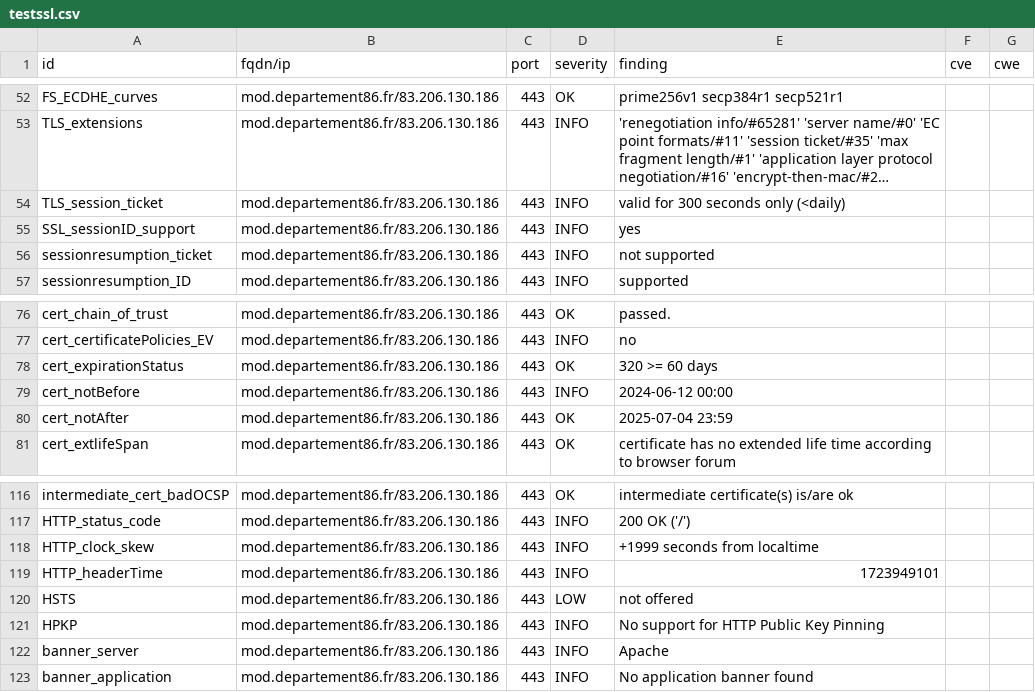
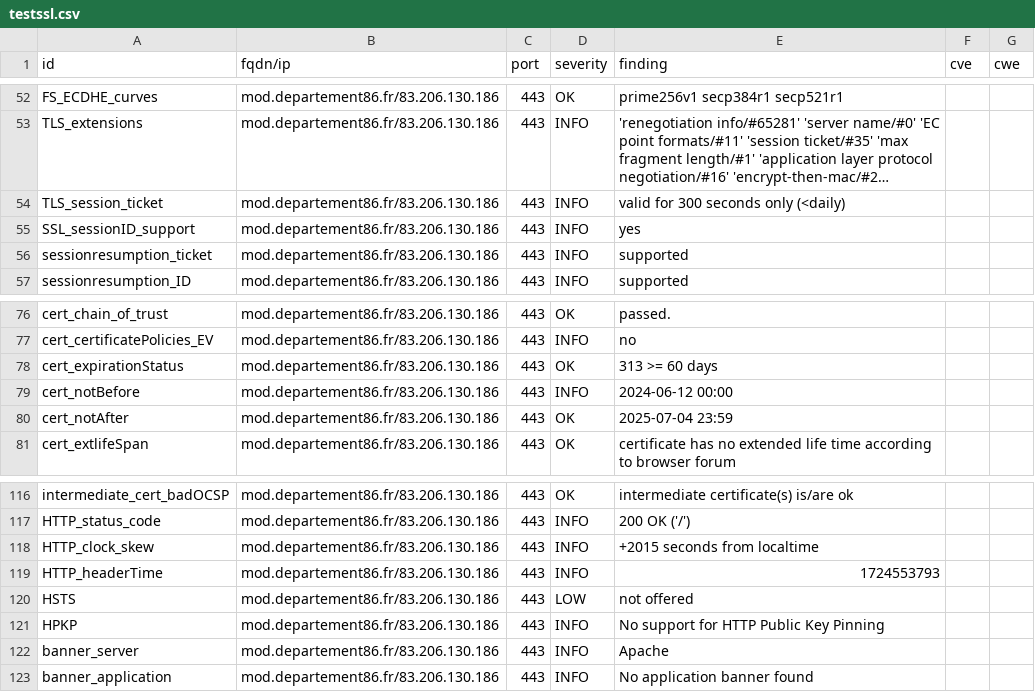
Before and after one commit to dpt86/dashlord, a CSV file: results/aHR0cHM6Ly9tb2QuZGVwYXJ0ZW1lbnQ4Ni5mcg==/testssl.csv, drawn as a sheet; only a part is shown, gaps mark what is left out; long unchanged cells end in ….

```diff
--- a/results/aHR0cHM6Ly9tb2QuZGVwYXJ0ZW1lbnQ4Ni5mcg==/testssl.csv
+++ b/results/aHR0cHM6Ly9tb2QuZGVwYXJ0ZW1lbnQ4Ni5mcg==/testssl.csv
@@ -55,3 +55,3 @@
 "SSL_sessionID_support","mod.departement86.fr/83.206.130.186","443","INFO","yes","",""
-"sessionresumption_ticket","mod.departement86.fr/83.206.130.186","443","INFO","not supported","",""
+"sessionresumption_ticket","mod.departement86.fr/83.206.130.186","443","INFO","supported","",""
 "sessionresumption_ID","mod.departement86.fr/83.206.130.186","443","INFO","supported","",""
@@ -77,3 +77,3 @@
 "cert_certificatePolicies_EV","mod.departement86.fr/83.206.130.186","443","INFO","no","",""
-"cert_expirationStatus","mod.departement86.fr/83.206.130.186","443","OK","320 >= 60 days","",""
+"cert_expirationStatus","mod.departement86.fr/83.206.130.186","443","OK","313 >= 60 days","",""
 "cert_notBefore","mod.departement86.fr/83.206.130.186","443","INFO","2024-06-12 00:00","",""
@@ -117,4 +117,4 @@
 "HTTP_status_code","mod.departement86.fr/83.206.130.186","443","INFO","200 OK ('/')","",""
-"HTTP_clock_skew","mod.departement86.fr/83.206.130.186","443","INFO","+1999 seconds from localtime","",""
-"HTTP_headerTime","mod.departement86.fr/83.206.130.186","443","INFO","1723949101","",""
+"HTTP_clock_skew","mod.departement86.fr/83.206.130.186","443","INFO","+2015 seconds from localtime","",""
+"HTTP_headerTime","mod.departement86.fr/83.206.130.186","443","INFO","1724553793","",""
 "HSTS","mod.departement86.fr/83.206.130.186","443","LOW","not offered","",""
```
Also changed, not shown: 8 other files.
